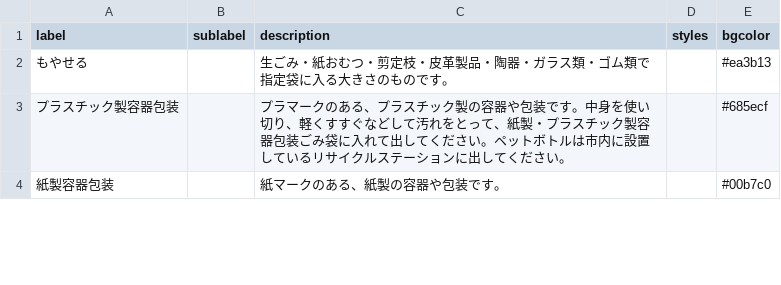
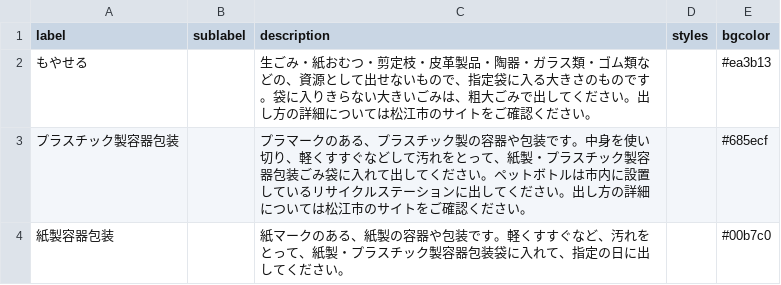
Before and after one commit to matsueK5374/5374, a CSV file: data/description.csv, drawn as a sheet; only a part is shown; the diff covers the shown part only.

Commit message:
Update description.csv

```diff
--- a/data/description.csv
+++ b/data/description.csv
@@ -1,4 +1,4 @@
 label,sublabel,description,styles,bgcolor
-もやせる,,生ごみ・紙おむつ・剪定枝・皮革製品・陶器・ガラス類・ゴム類で指定袋に入る大きさのものです。,,#ea3b13
-プラスチック製容器包装,,プラマークのある、プラスチック製の容器や包装です。中身を使い切り、軽くすすぐなどして汚れをとって、紙製・プラスチック製容器包装ごみ袋に入れて出してください。ペットボトルは市内に設置しているリサイクルステーションに出してください。,,#685ecf
-紙製容器包装,,紙マークのある、紙製の容器や包装です。,,#00b7c0
+もやせる,,生ごみ・紙おむつ・剪定枝・皮革製品・陶器・ガラス類・ゴム類などの、資源として出せないもので、指定袋に入る大きさのものです。袋に入りきらない大きいごみは、粗大ごみで出してください。出し方の詳細については松江市のサイトをご確認ください。,,#ea3b13
+プラスチック製容器包装,,プラマークのある、プラスチック製の容器や包装です。中身を使い切り、軽くすすぐなどして汚れをとって、紙製・プラスチック製容器包装ごみ袋に入れて出してください。ペットボトルは市内に設置しているリサイクルステーションに出してください。出し方の詳細については松江市のサイトをご確認ください。,,#685ecf
+紙製容器包装,,紙マークのある、紙製の容器や包装です。軽くすすぐなど、汚れをとって、紙製・プラスチック製容器包装袋に入れて、指定の日に出してください。,,#00b7c0
```
Also changed, not shown: 2 edited cells elsewhere in this file.
